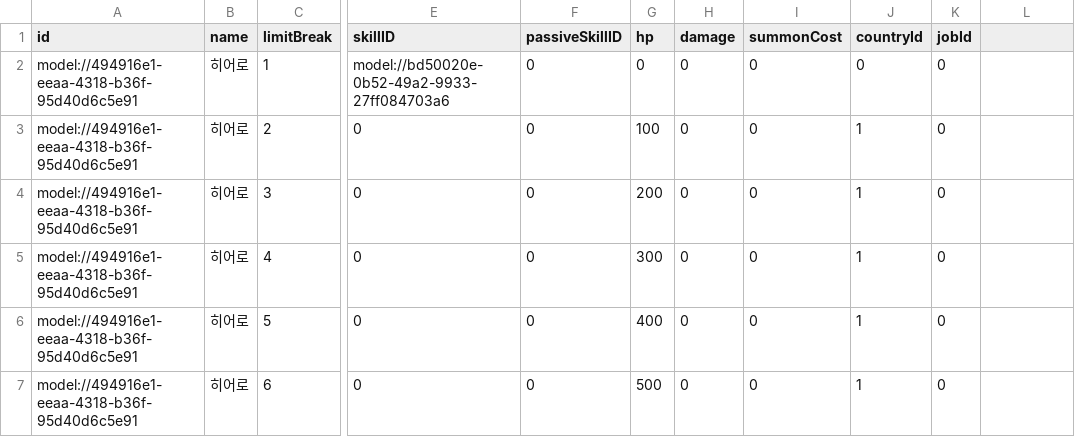
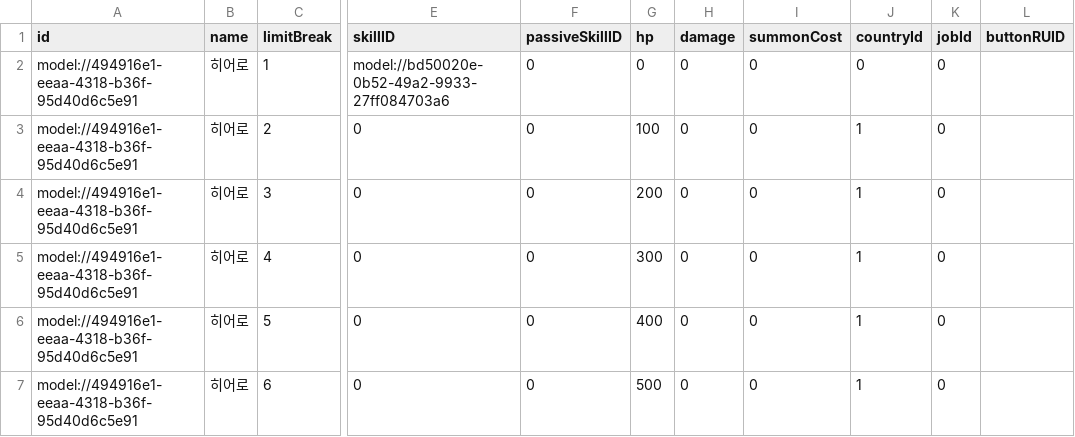
Before and after one commit to browniesss/MapleWorlds, a CSV file: RootDesk/MyDesk/Scripts/Units/Server/Data/LimitBreak/LIMIT_BREAK_5.csv, drawn as a sheet; only a part is shown, gaps mark what is left out; the diff names each change by its address in the sheet, - before the commit and + after, or states it on an @@ line.

Commit message:
✨ 로그인 치트 추가 및 돌파 스킬 RUID 열 추가

```diff
--- a/RootDesk/MyDesk/Scripts/Units/Server/Data/LimitBreak/LIMIT_BREAK_5.csv
+++ b/RootDesk/MyDesk/Scripts/Units/Server/Data/LimitBreak/LIMIT_BREAK_5.csv
-L1: (empty)
+L1: buttonRUID
```
Also changed, not shown: 2 other files.
